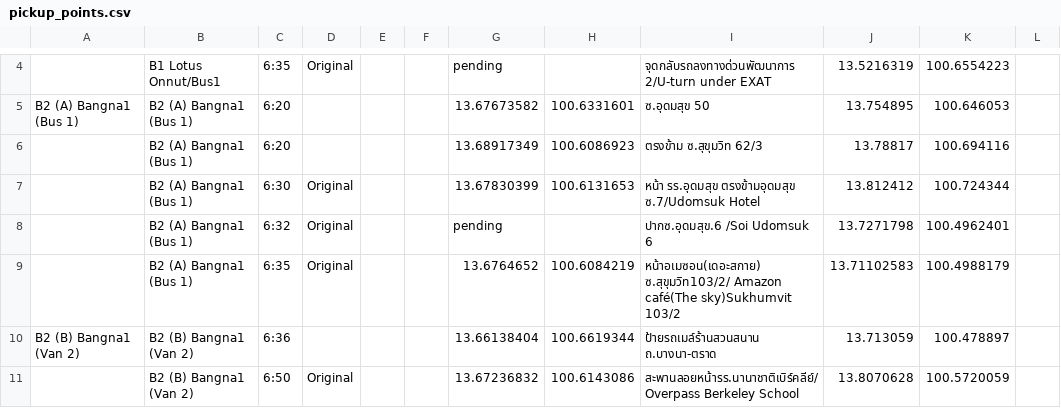
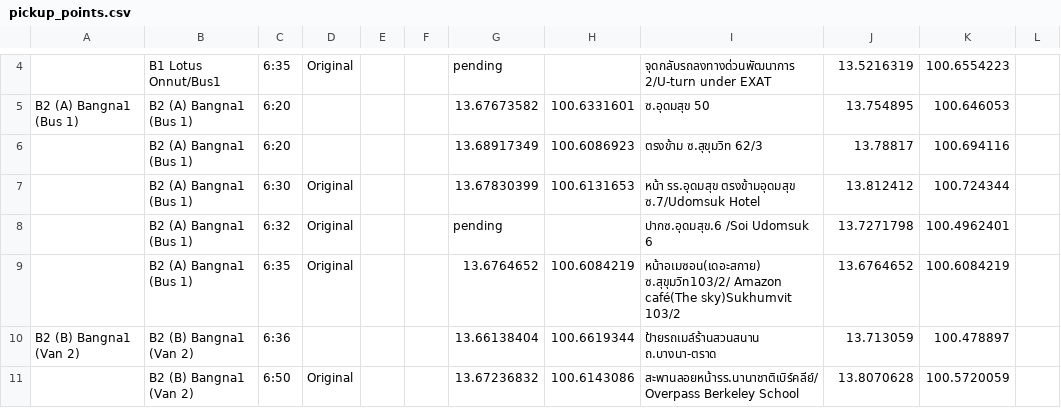
Before and after one commit to natdanaiii/pickup_map_TDEM, a CSV file: const CSV_FILE = "./pickup_points.csv, drawn as a sheet; only a part is shown, gaps mark what is left out.

Commit message:
Update pickup_points.csv

```diff
--- a/const CSV_FILE = "./pickup_points.csv
+++ b/const CSV_FILE = "./pickup_points.csv
@@ -8,3 +8,3 @@ B2 (A) Bangna1 (Bus 1),B2 (A) Bangna1 (Bus 1),6:20,,,,13.67673582,100.6331601,
 ,B2 (A) Bangna1 (Bus 1),6:32,Original,,,pending,,ปากซ.อุดมสุข.6 /Soi Udomsuk 6,13.7271798,100.4962401,,,,,,,,
-,B2 (A) Bangna1 (Bus 1),6:35,Original,,,13.6764652,100.6084219,หน้าอเมซอน(เดอะสกาย) ซ.สุขุมวิท103/2/ Amazon café(The sky)Sukhumvit 103/2,13.71102583,100.4988179,,,,,,,,
+,B2 (A) Bangna1 (Bus 1),6:35,Original,,,13.6764652,100.6084219,หน้าอเมซอน(เดอะสกาย) ซ.สุขุมวิท103/2/ Amazon café(The sky)Sukhumvit 103/2,13.6764652,100.6084219,,,,,,,,
 B2 (B) Bangna1 (Van 2),B2 (B) Bangna1 (Van 2),6:36,,,,13.66138404,100.6619344,ป้ายรถเมล์ร้านสวนสนาน ถ.บางนา-ตราด,13.713059,100.478897,,,,,,,,
```
